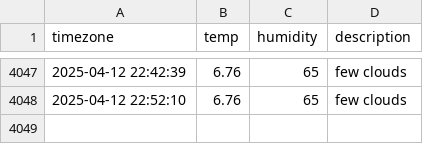
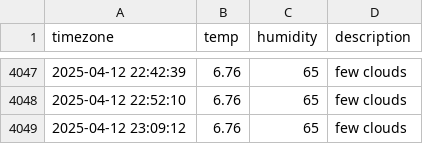
Before and after one commit to DongEunKim123/seoul_weather, a CSV file: seoul_weather.csv, drawn as a sheet; only a part is shown, gaps mark what is left out.

```diff
--- a/seoul_weather.csv
+++ b/seoul_weather.csv
@@ -4048 +4048,2 @@ timezone,temp,humidity,description
 2025-04-12 22:52:10,6.76,65,few clouds
+2025-04-12 23:09:12,6.76,65,few clouds
```
